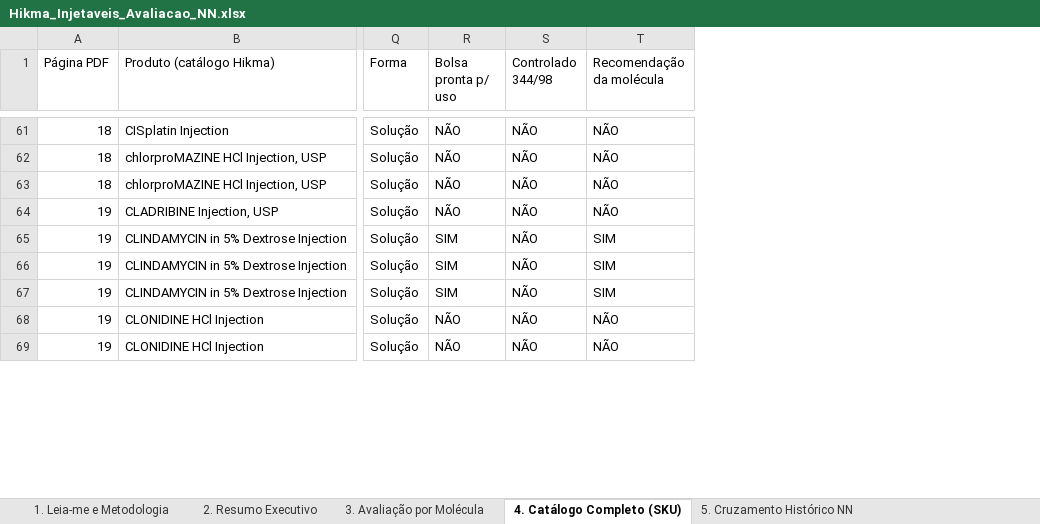
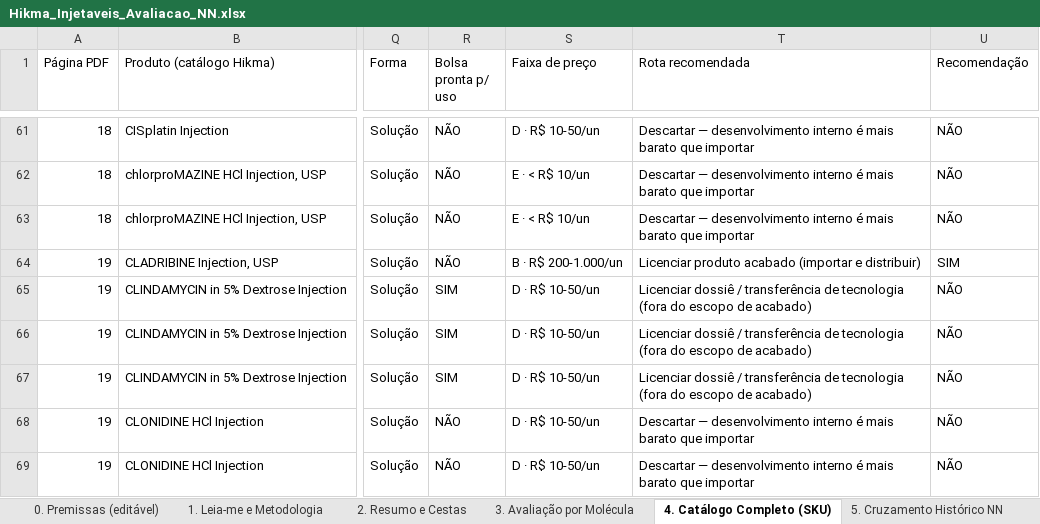
Before and after one commit to fmlucaas/Teste, an Excel workbook: Hikma_Injetaveis_Avaliacao_NN.xlsx, sheet 4. Catálogo Completo (SKU), drawn as a sheet; only a part is shown, gaps mark what is left out; values as stored, in another font and other column widths than the file's, no cell formats; removed rows and columns are numbered as before the commit, all else as after; the diff covers the shown part only; the diff names each change by its address in the sheet, - before the commit and + after, or states it on an @@ line.

```diff
--- a/Hikma_Injetaveis_Avaliacao_NN.xlsx (sheet 4. Catálogo Completo (SKU))
+++ b/Hikma_Injetaveis_Avaliacao_NN.xlsx (sheet 4. Catálogo Completo (SKU))
-sheet tab: 2. Resumo Executivo
+sheet tab: 0. Premissas (editável)
+sheet tab: 2. Resumo e Cestas
-column S (Controlado 344/98), rows 61-69: all NÃO
+column S (Faixa de preço), rows 61-69: D · R$ 10-50/un | E · < R$ 10/un | E · < R$ 10/un | B · R$ 200-1.000/un | D · R$ 10-50/un | D · R$ 10-50/un | D · R$ 10-50/un | D · R$ 10-50/un | D · R$ 10-50/un
+column T (Rota recomendada), rows 61-69: Descartar — desenvolvimento interno é mais barato que importar | Descartar — desenvolvimento interno é mais barato que importar | Descartar — desenvolvimento interno é mais barato que importar | Licenciar produto acabado (importar e distribuir) | Licenciar dossiê / transferência de tecnologia (fora do escopo de acabado) | Licenciar dossiê / transferência de tecnologia (fora do escopo de acabado) | Licenciar dossiê / transferência de tecnologia (fora do escopo de acabado) | Descartar — desenvolvimento interno é mais barato que importar | Descartar — desenvolvimento interno é mais barato que importar
-U1: Recomendação da molécula
+U1: Recomendação
-U64 (Recomendação): NÃO
+U64 (Recomendação): SIM
-U65:U67 (Recomendação): SIM
+U65:U67 (Recomendação): NÃO
```
Also changed, not shown: 32 edited cells elsewhere in this sheet, sheet 3. Avaliação por Molécula, sheet 7. Lacunas e Perguntas, sheet 8. Melhorias sugeridas, sheet 6. Portfólio-Pipeline EMS, sheet 1. Leia-me e Metodologia, sheet 5. Cruzamento Histórico NN, cell formats, 3 other files.
